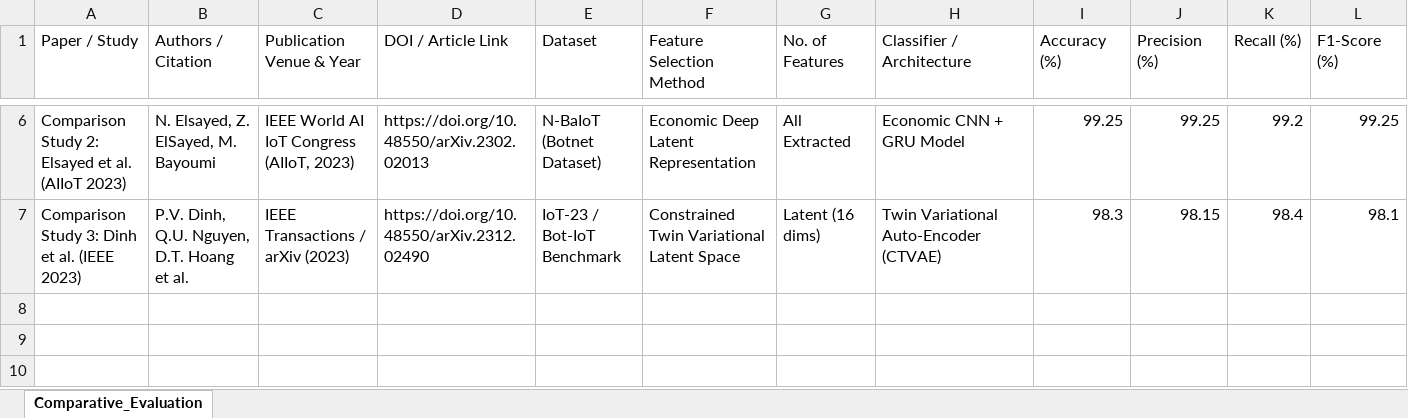
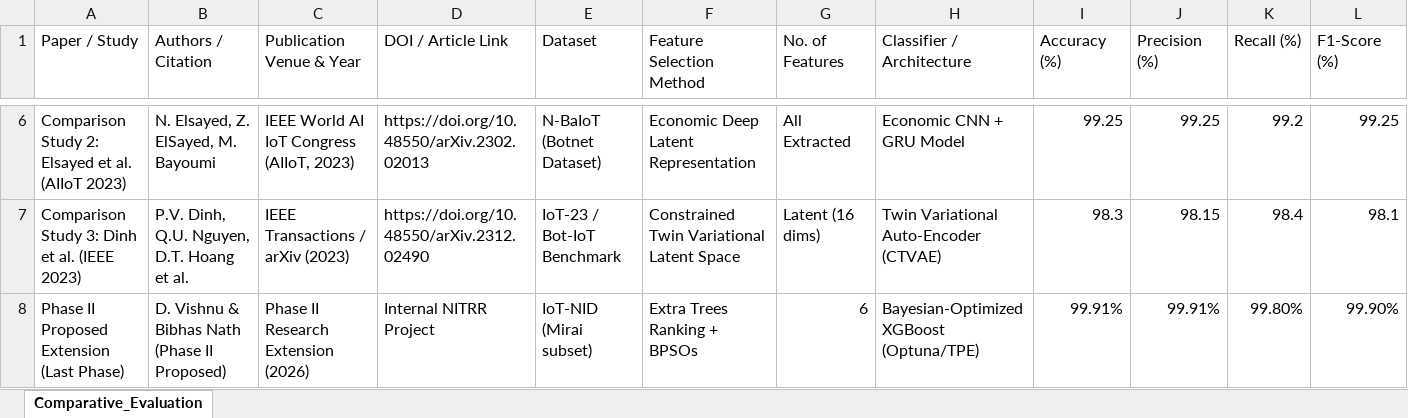
Before and after one commit to dvv-45/23118032_23118019_Vishnu_Bibhas_PhaseII_ResearchExtension, an Excel workbook: 08_Comparative_Results/Result_Comparison.xlsx, sheet Comparative_Evaluation, drawn as a sheet; only a part is shown, gaps mark what is left out; values as stored, in another font and other column widths than the file's, no borders; charts and pictures not drawn; rows hold the shown columns only; the diff names each change by its address in the sheet, - before the commit and + after, or states it on an @@ line.

Commit message:
feat(bibhas): inject final Optuna metrics, update plots, and regenerate Phase II PDF report

```diff
--- a/08_Comparative_Results/Result_Comparison.xlsx (sheet Comparative_Evaluation)
+++ b/08_Comparative_Results/Result_Comparison.xlsx (sheet Comparative_Evaluation)
+row 8: Phase II Proposed Extension (Last Phase) | D. Vishnu & Bibhas Nath (Phase II Proposed) | Phase II Research Extension (2026) | Internal NITRR Project | IoT-NID (Mirai subset) | Extra Trees Ranking + BPSOs | 6 | Bayesian-Optimized XGBoost (Optuna/TPE) | 99.91% | 99.91% | 99.80% | 99.90%
```
Also changed, not shown: charts or pictures, 8 other files.
